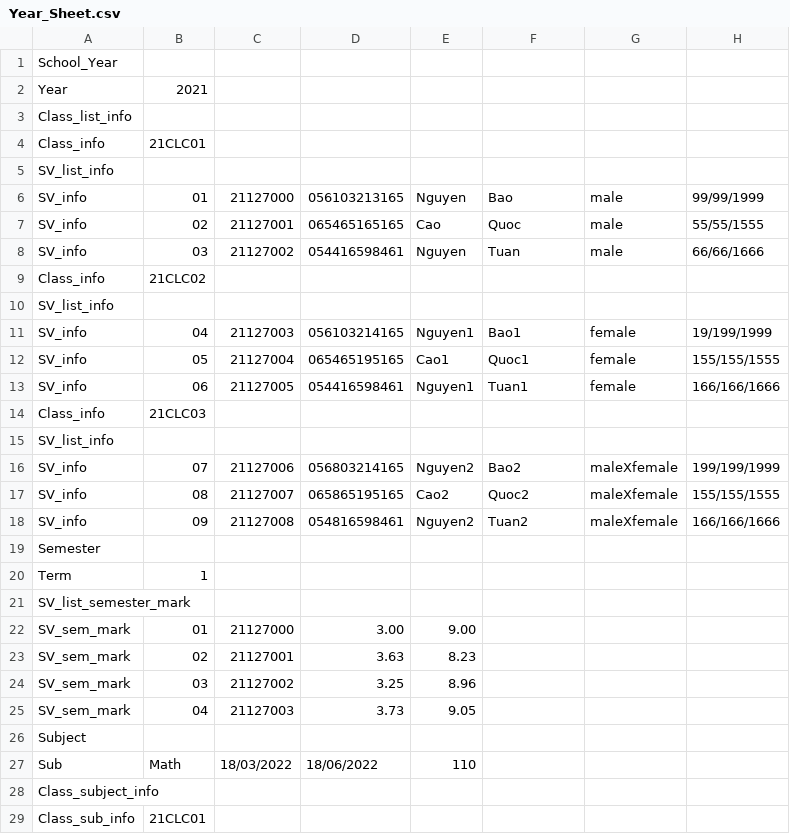
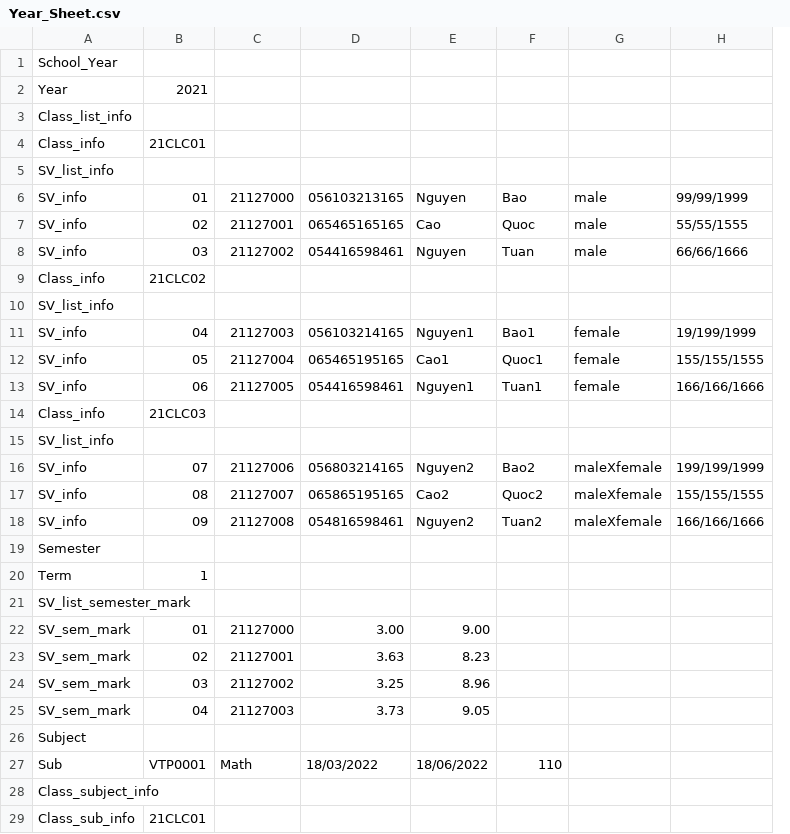
Before and after one commit to Loi-Tap-Lam-Dev/Final_Project, a CSV file: Year_Sheet.csv, drawn as a sheet; only a part is shown; removed rows and columns are numbered as before the commit, all else as after; the diff covers the shown part only; the diff names each change by its address in the sheet, - before the commit and + after, or states it on an @@ line.

```diff
--- a/Year_Sheet.csv
+++ b/Year_Sheet.csv
+column E, rows 6-27: Nguyen | Cao | Nguyen |  |  | Nguyen1 | Cao1 | Nguyen1 |  |  | Nguyen2 | Cao2 | Nguyen2 |  |  |  | 9.00 | 8.23 | 8.96 | 9.05 |  | 18/06/2022
-column G, rows 6-18: male | male | male |  |  | female | female | female |  |  | maleXfemale | maleXfemale | maleXfemale
-F6: Nguyen
+F6: Bao
-G6: Bao
+G6: male
-F7: Cao
+F7: Quoc
-G7: Quoc
+G7: male
-F8: Nguyen
+F8: Tuan
-G8: Tuan
+G8: male
-F11: Nguyen1
+F11: Bao1
-G11: Bao1
+G11: female
-F12: Cao1
+F12: Quoc1
-G12: Quoc1
+G12: female
-F13: Nguyen1
+F13: Tuan1
-G13: Tuan1
+G13: female
-F16: Nguyen2
+F16: Bao2
-G16: Bao2
+G16: maleXfemale
-F17: Cao2
+F17: Quoc2
-G17: Quoc2
+G17: maleXfemale
-F18: Nguyen2
+F18: Tuan2
-G18: Tuan2
+G18: maleXfemale
-F22: 9.00
+F22: (empty)
-F23: 8.23
+F23: (empty)
-F24: 8.96
+F24: (empty)
-F25: 9.05
+F25: (empty)
-B27: Math
+B27: VTP0001
-C27: 18/03/2022
+C27: Math
-D27: 18/06/2022
+D27: 18/03/2022
```
Also changed, not shown: 6 edited cells elsewhere in this file, 9 other files.
